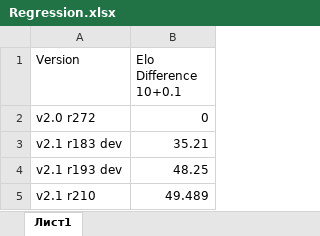
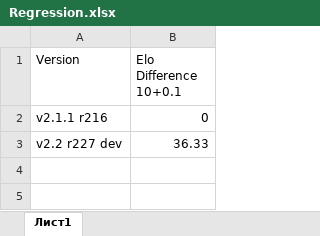
Before and after one commit to sovaz1997/Zevra2, an Excel workbook: Regression.xlsx, sheet Лист1, drawn as a sheet; values as stored, in another font and other column widths than the file's, no borders; charts and pictures not drawn; removed rows and columns are numbered as before the commit, all else as after; the diff names each change by its address in the sheet, - before the commit and + after, or states it on an @@ line.

Commit message:
Regressions test

```diff
--- a/Regression.xlsx (sheet Лист1)
+++ b/Regression.xlsx (sheet Лист1)
-A2 (Version): v2.0 r272
+A2 (Version): v2.1.1 r216
-row 3: v2.1 r183 dev | 35.21
-row 4: v2.1 r193 dev | 48.25
-row 5: v2.1 r210 | 49.489
+row 3: v2.2 r227 dev | 36.33
```
Also changed, not shown: charts or pictures, 1 other file.
